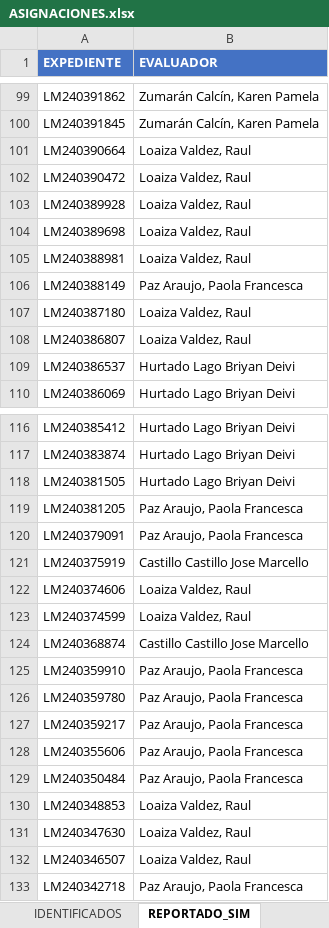
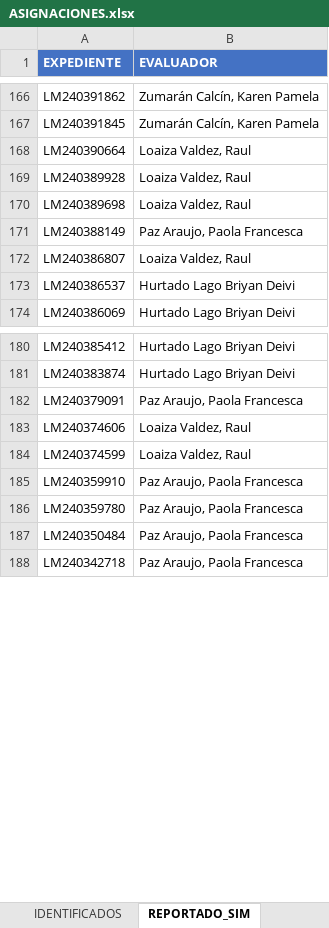
Before and after one commit to adraguidev/dashboard_operaciones, an Excel workbook: manejo_reportes/SOL/ASIGNACIONES.xlsx, sheet REPORTADO_SIM, drawn as a sheet; only a part is shown, gaps mark what is left out; values as stored, in another font and other column widths than the file's, no borders; table styles not drawn; removed rows and columns are numbered as before the commit, all else as after; the diff covers the shown part only; the diff names each change by its address in the sheet, - before the commit and + after, or states it on an @@ line.

```diff
--- a/manejo_reportes/SOL/ASIGNACIONES.xlsx (sheet REPORTADO_SIM)
+++ b/manejo_reportes/SOL/ASIGNACIONES.xlsx (sheet REPORTADO_SIM)
-row 102: LM240390472 | Loaiza Valdez, Raul
-row 105: LM240388981 | Loaiza Valdez, Raul
-row 107: LM240387180 | Loaiza Valdez, Raul
-row 118: LM240381505 | Hurtado Lago Briyan Deivi
-row 119: LM240381205 | Paz Araujo, Paola Francesca
-row 121: LM240375919 | Castillo Castillo Jose Marcello
-row 124: LM240368874 | Castillo Castillo Jose Marcello
-row 127: LM240359217 | Paz Araujo, Paola Francesca
-row 128: LM240355606 | Paz Araujo, Paola Francesca
-row 130: LM240348853 | Loaiza Valdez, Raul
-row 131: LM240347630 | Loaiza Valdez, Raul
-row 132: LM240346507 | Loaiza Valdez, Raul
```
Also changed, not shown: 70 added rows and 3 removed rows elsewhere in this sheet, sheet CONSOLIDADO_SOL_X_EVAL, manejo_reportes/CCM/ASIGNACIONES.xlsx, manejo_reportes/PRR/ASIGNACIONES.xlsx, 4 other files.
